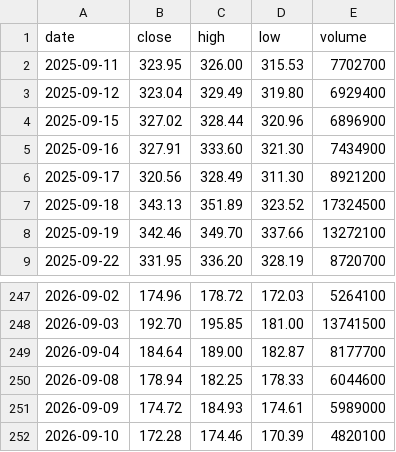
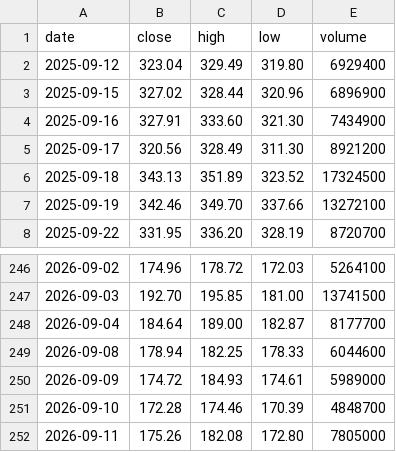
Before and after one commit to mycelrh/mycel, a CSV file: sim/coin-daily.csv, drawn as a sheet; only a part is shown, gaps mark what is left out.

```diff
--- a/sim/coin-daily.csv
+++ b/sim/coin-daily.csv
@@ -1,3 +1,2 @@
 date,close,high,low,volume
-2025-09-11,323.95,326.00,315.53,7702700
 2025-09-12,323.04,329.49,319.80,6929400
@@ -251,2 +250,3 @@ date,close,high,low,volume
 2026-09-09,174.72,184.93,174.61,5989000
-2026-09-10,172.28,174.46,170.39,4820100
+2026-09-10,172.28,174.46,170.39,4848700
+2026-09-11,175.26,182.08,172.80,7805000
```
Also changed, not shown: 3 other files.
